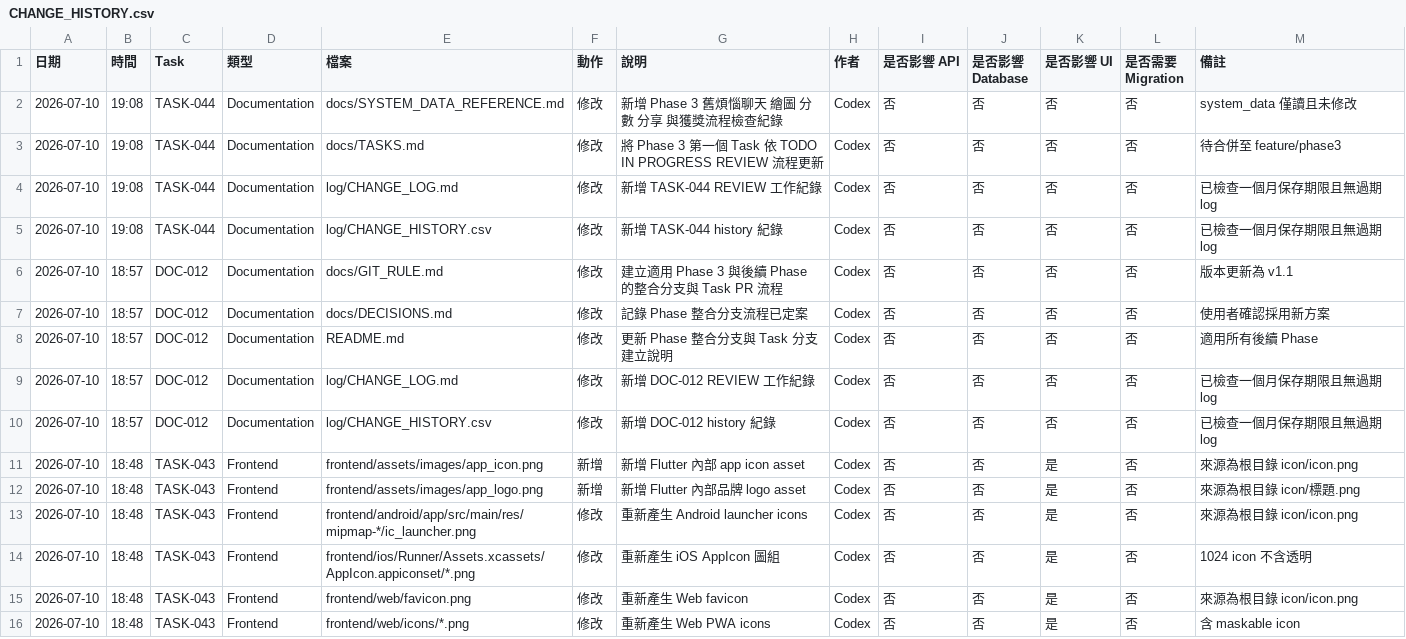
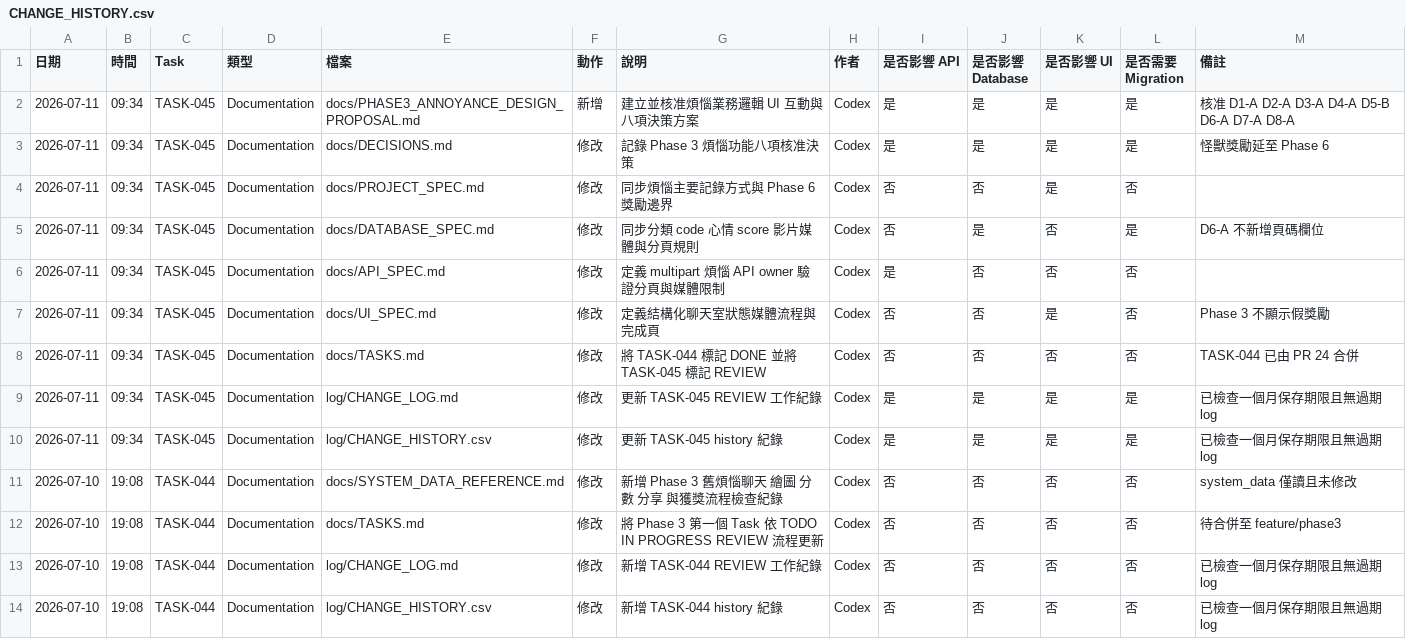
Before and after one commit to LinWeiChun/monsters, a CSV file: log/CHANGE_HISTORY.csv, drawn as a sheet; only a part is shown; the shorter side is filled out with more unchanged rows; the diff names each change by its address in the sheet, - before the commit and + after, or states it on an @@ line.

Commit message:
docs(phase3): finalize annoyance design decisions

```diff
--- a/log/CHANGE_HISTORY.csv
+++ b/log/CHANGE_HISTORY.csv
+row 2: 2026-07-11 | 09:34 | TASK-045 | Documentation | docs/PHASE3_ANNOYANCE_DESIGN_PROPOSAL.md | 新增 | 建立並核准煩惱業務邏輯 UI 互動與八項決策方案 | Codex | 是 | 是 | 是 | 是 | 核准 D1-A D2-A D3-A D4-A D5-B D6-A D7-A D8-A
+row 3: 2026-07-11 | 09:34 | TASK-045 | Documentation | docs/DECISIONS.md | 修改 | 記錄 Phase 3 煩惱功能八項核准決策 | Codex | 是 | 是 | 是 | 是 | 怪獸獎勵延至 Phase 6
+row 4: 2026-07-11 | 09:34 | TASK-045 | Documentation | docs/PROJECT_SPEC.md | 修改 | 同步煩惱主要記錄方式與 Phase 6 獎勵邊界 | Codex | 否 | 否 | 是 | 否
+row 5: 2026-07-11 | 09:34 | TASK-045 | Documentation | docs/DATABASE_SPEC.md | 修改 | 同步分類 code 心情 score 影片媒體與分頁規則 | Codex | 否 | 是 | 否 | 是 | D6-A 不新增頁碼欄位
+row 6: 2026-07-11 | 09:34 | TASK-045 | Documentation | docs/API_SPEC.md | 修改 | 定義 multipart 煩惱 API owner 驗證分頁與媒體限制 | Codex | 是 | 否 | 否 | 否
+row 7: 2026-07-11 | 09:34 | TASK-045 | Documentation | docs/UI_SPEC.md | 修改 | 定義結構化聊天室狀態媒體流程與完成頁 | Codex | 否 | 否 | 是 | 否 | Phase 3 不顯示假獎勵
+row 8: 2026-07-11 | 09:34 | TASK-045 | Documentation | docs/TASKS.md | 修改 | 將 TASK-044 標記 DONE 並將 TASK-045 標記 REVIEW | Codex | 否 | 否 | 否 | 否 | TASK-044 已由 PR 24 合併
+row 9: 2026-07-11 | 09:34 | TASK-045 | Documentation | log/CHANGE_LOG.md | 修改 | 更新 TASK-045 REVIEW 工作紀錄 | Codex | 是 | 是 | 是 | 是 | 已檢查一個月保存期限且無過期 log
+row 10: 2026-07-11 | 09:34 | TASK-045 | Documentation | log/CHANGE_HISTORY.csv | 修改 | 更新 TASK-045 history 紀錄 | Codex | 是 | 是 | 是 | 是 | 已檢查一個月保存期限且無過期 log
```
Also changed, not shown: 8 other files.
